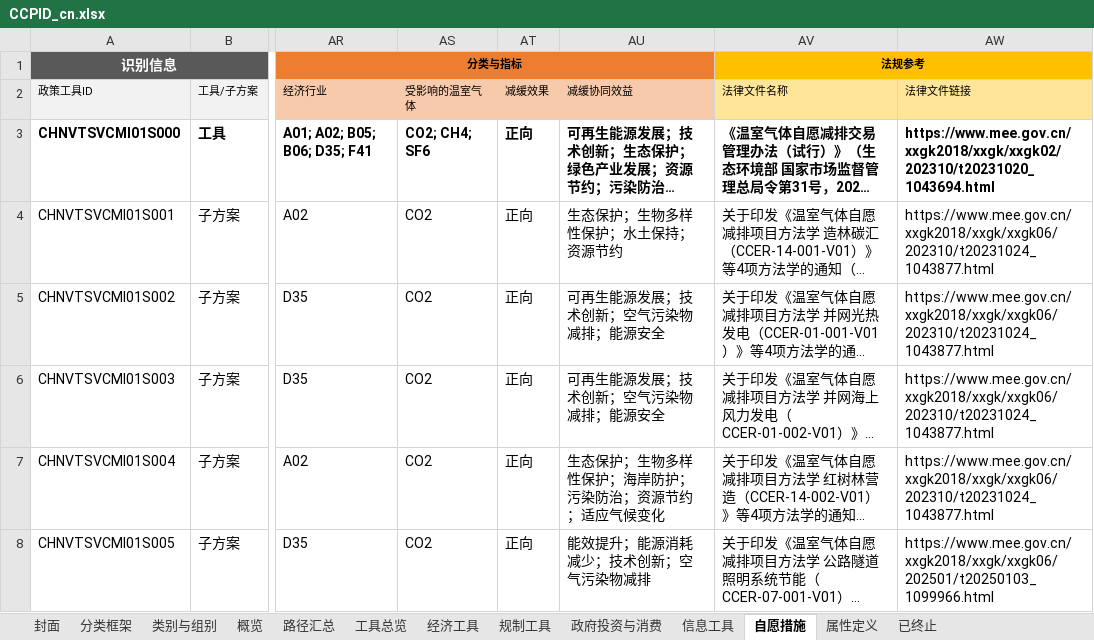
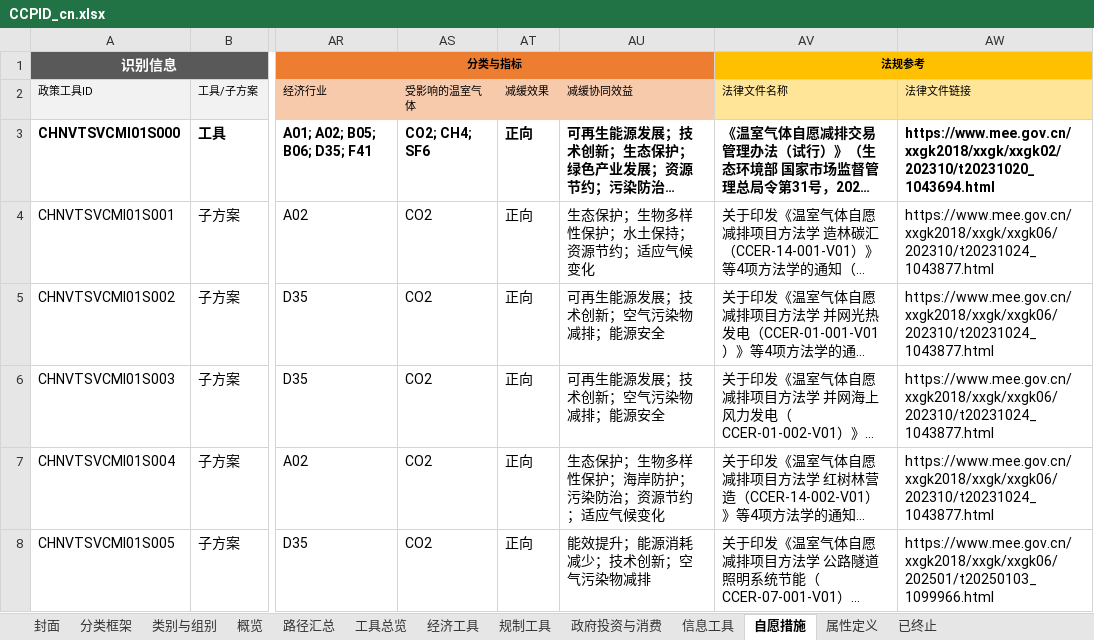
Before and after one commit to MGFPKU/CCPID, an Excel workbook: docs/CCPID_cn.xlsx, sheet 自愿措施, drawn as a sheet; only a part is shown, gaps mark what is left out; long unchanged cells end in …; values as stored, in another font and other column widths than the file's, no borders; the diff names each change by its address in the sheet, - before the commit and + after, or states it on an @@ line.

```diff
--- a/docs/CCPID_cn.xlsx (sheet 自愿措施)
+++ b/docs/CCPID_cn.xlsx (sheet 自愿措施)
-AU4 (减缓协同效益): 生态保护；生物多样性保护；水土保持；资源节约
+AU4 (减缓协同效益): 生态保护；生物多样性保护；水土保持；资源节约；适应气候变化
```
Also changed, not shown: docs/CCPID_en.xlsx, outputs/CCPID_cn.xlsx, 4 other files.
